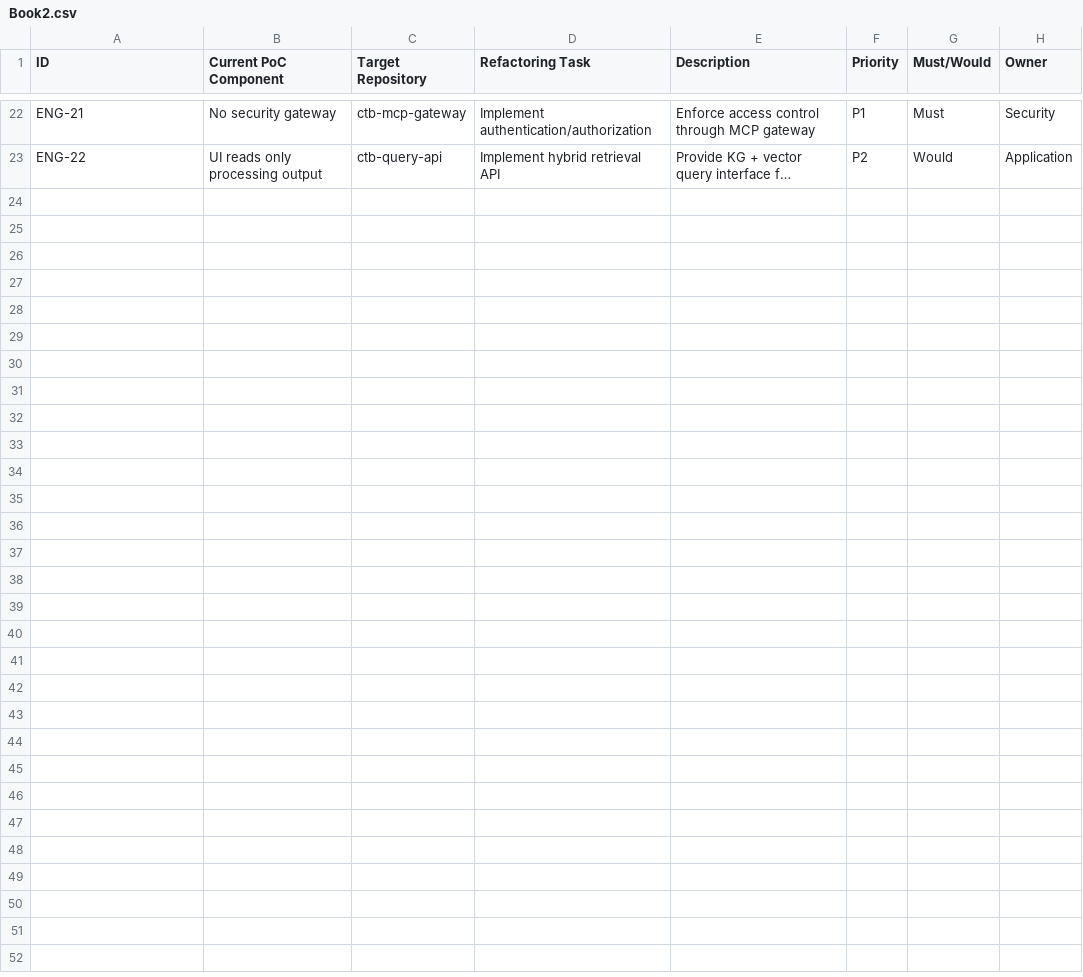
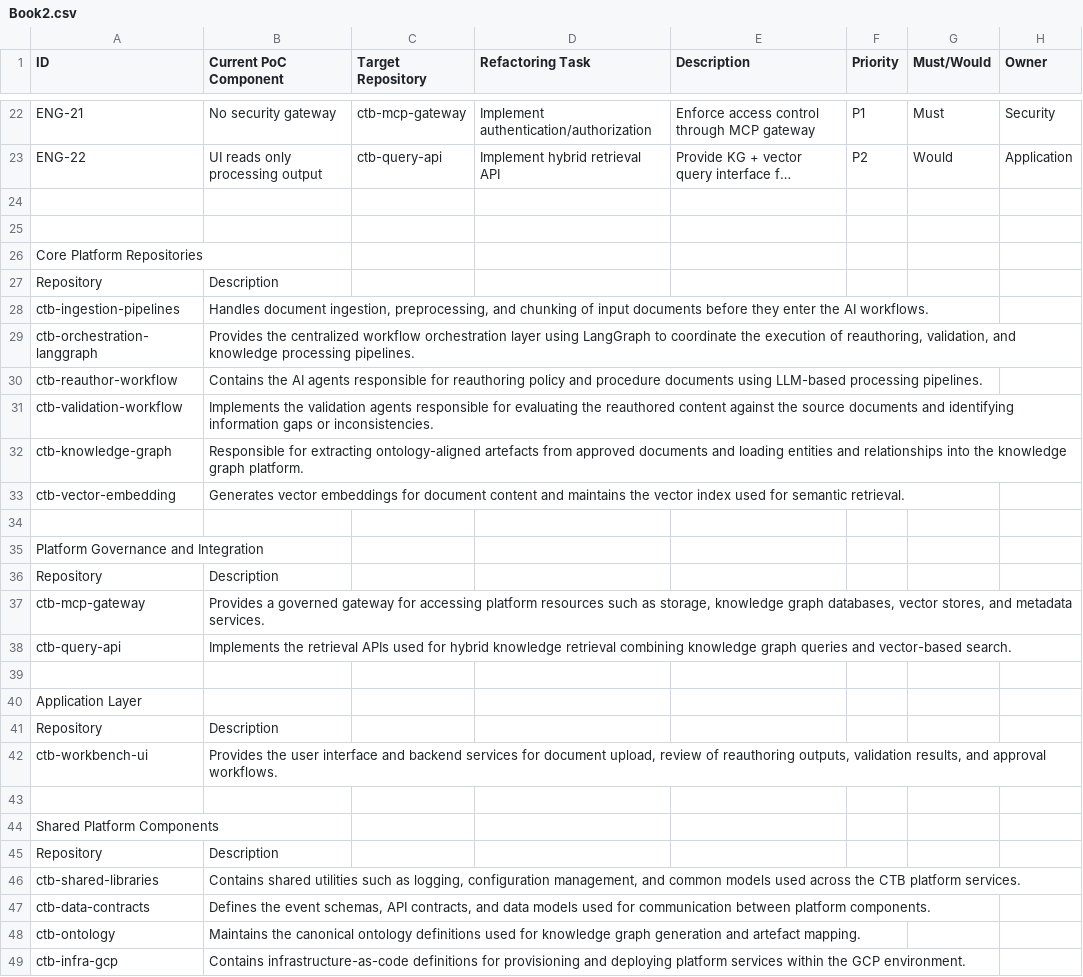
Before and after one commit to lakshmanan-n/mcp-langgraph-agents, a CSV file: files/Book2.csv, drawn as a sheet; only a part is shown, gaps mark what is left out; long unchanged cells end in …; the diff names each change by its address in the sheet, - before the commit and + after, or states it on an @@ line.

Commit message:
updates

```diff
--- a/files/Book2.csv
+++ b/files/Book2.csv
+row 24: (empty)
+row 25: (empty)
+row 26: Core Platform Repositories
+row 27: Repository | Description
+row 28: ctb-ingestion-pipelines | Handles document ingestion, preprocessing, and chunking of input documents before they enter the AI workflows.
+row 29: ctb-orchestration-langgraph | Provides the centralized workflow orchestration layer using LangGraph to coordinate the execution of reauthoring, validation, and knowledge processing pipelines.
+row 30: ctb-reauthor-workflow | Contains the AI agents responsible for reauthoring policy and procedure documents using LLM-based processing pipelines.
+row 31: ctb-validation-workflow | Implements the validation agents responsible for evaluating the reauthored content against the source documents and identifying information gaps or inconsistencies.
+row 32: ctb-knowledge-graph | Responsible for extracting ontology-aligned artefacts from approved documents and loading entities and relationships into the knowledge graph platform.
+row 33: ctb-vector-embedding | Generates vector embeddings for document content and maintains the vector index used for semantic retrieval.
+row 34: (empty)
+row 35: Platform Governance and Integration
+row 36: Repository | Description
+row 37: ctb-mcp-gateway | Provides a governed gateway for accessing platform resources such as storage, knowledge graph databases, vector stores, and metadata services.
+row 38: ctb-query-api | Implements the retrieval APIs used for hybrid knowledge retrieval combining knowledge graph queries and vector-based search.
+row 39: (empty)
+row 40: Application Layer
+row 41: Repository | Description
+row 42: ctb-workbench-ui | Provides the user interface and backend services for document upload, review of reauthoring outputs, validation results, and approval workflows.
+row 43: (empty)
+row 44: Shared Platform Components
+row 45: Repository | Description
+row 46: ctb-shared-libraries | Contains shared utilities such as logging, configuration management, and common models used across the CTB platform services.
+row 47: ctb-data-contracts | Defines the event schemas, API contracts, and data models used for communication between platform components.
+row 48: ctb-ontology | Maintains the canonical ontology definitions used for knowledge graph generation and artefact mapping.
+row 49: ctb-infra-gcp | Contains infrastructure-as-code definitions for provisioning and deploying platform services within the GCP environment.
```
